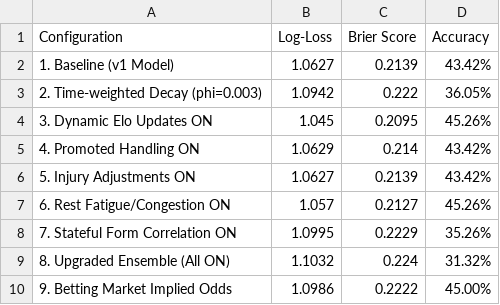
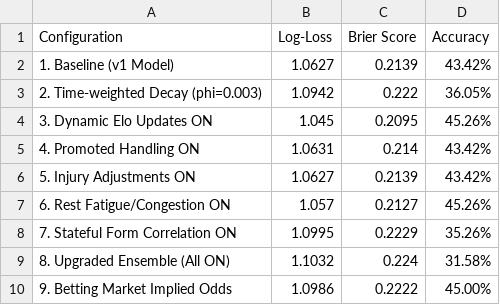
Before and after one commit to kiganyamburu/EPL-Season-Predictor, a CSV file: output/evaluation_report.csv, drawn as a sheet.

```diff
--- a/output/evaluation_report.csv
+++ b/output/evaluation_report.csv
@@ -4,3 +4,3 @@ Configuration,Log-Loss,Brier Score,Accuracy
 3. Dynamic Elo Updates ON,1.045,0.2095,45.26%
-4. Promoted Handling ON,1.0629,0.214,43.42%
+4. Promoted Handling ON,1.0631,0.214,43.42%
 5. Injury Adjustments ON,1.0627,0.2139,43.42%
@@ -8,3 +8,3 @@ Configuration,Log-Loss,Brier Score,Accuracy
 7. Stateful Form Correlation ON,1.0995,0.2229,35.26%
-8. Upgraded Ensemble (All ON),1.1032,0.224,31.32%
+8. Upgraded Ensemble (All ON),1.1032,0.224,31.58%
 9. Betting Market Implied Odds,1.0986,0.2222,45.00%
```
Also changed, not shown: 1 other file.
